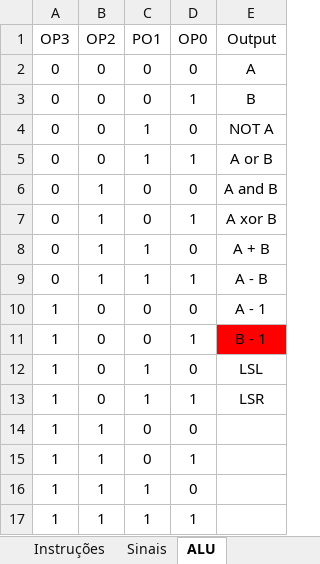
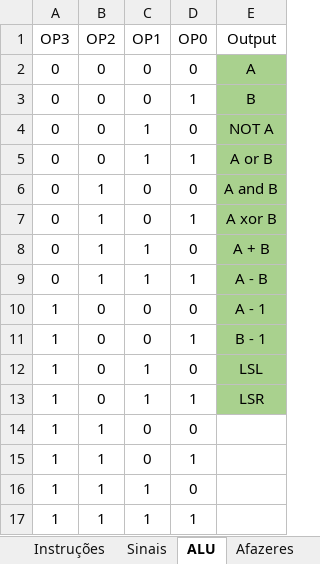
Before and after one commit to RicardoKers/CpuDidatica, an Excel workbook: docs/sinais.xlsx, sheet ALU, drawn as a sheet; values as stored, in another font and other column widths than the file's, no borders; the diff names each change by its address in the sheet, - before the commit and + after, or states it on an @@ line.

```diff
--- a/docs/sinais.xlsx (sheet ALU)
+++ b/docs/sinais.xlsx (sheet ALU)
+sheet tab: Afazeres
-C1: PO1
+C1: OP1
-E2:E10 fill: none
+E2:E10 fill: #A9D18E
-E11 fill: #FF0000
+E11 fill: #A9D18E
-E12:E13 fill: none
+E12:E13 fill: #A9D18E
```
Also changed, not shown: sheet Instruções, other sheet tabs, 9 other files.
